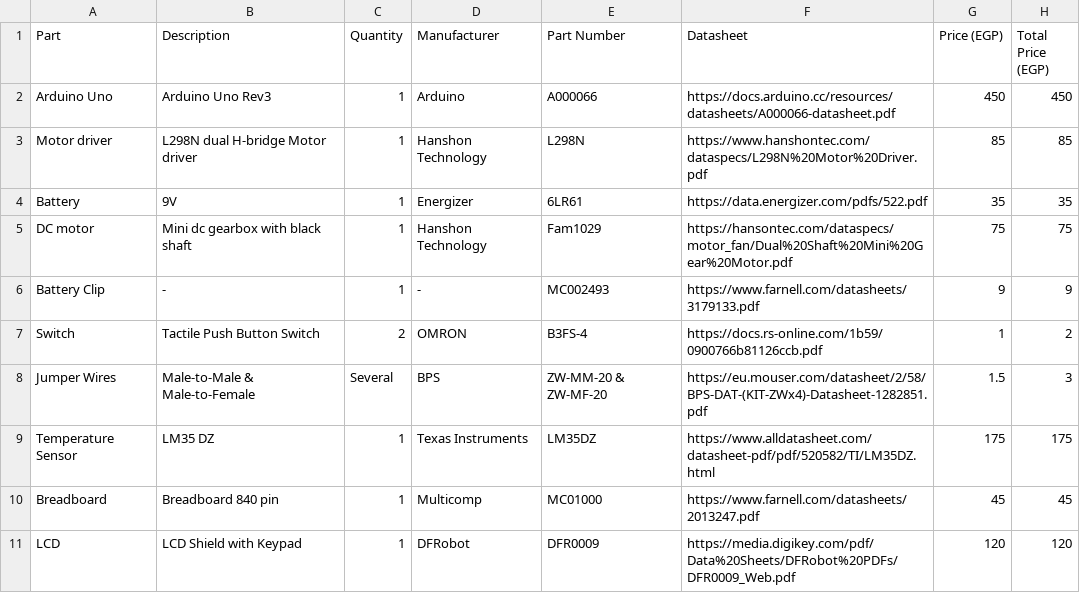
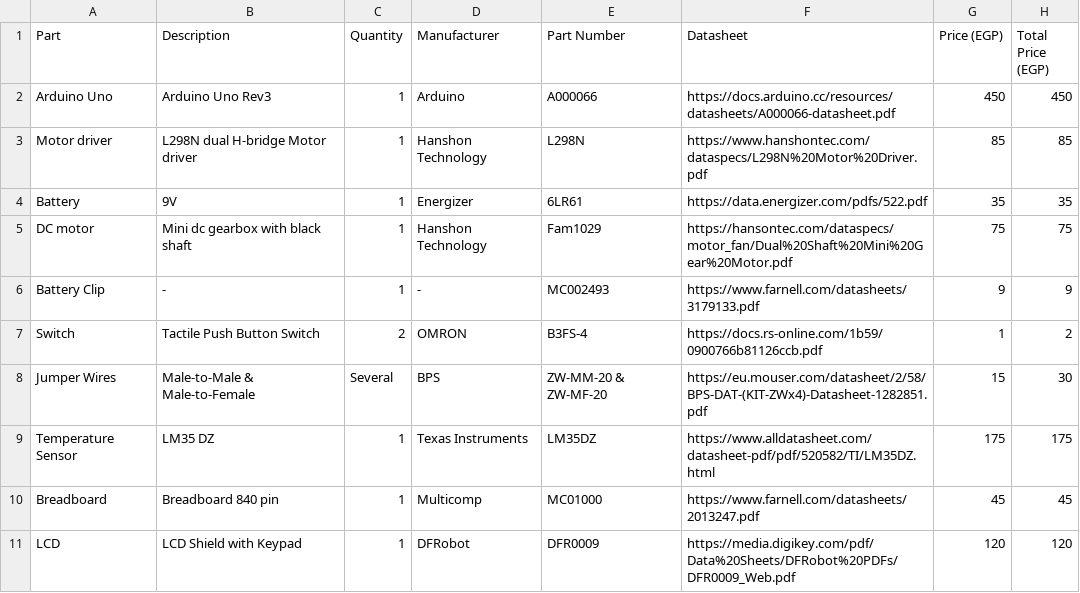
Before and after one commit to zeinaa19/embedded-final-assignment-, a CSV file: billofmaterials.csv, drawn as a sheet.

Commit message:
Update billofmaterials.csv

```diff
--- a/billofmaterials.csv
+++ b/billofmaterials.csv
@@ -7,3 +7,3 @@ Battery Clip,-,1,-,MC002493,https://www.farnell.com/datasheets/3179133.pdf,9,9
 Switch,Tactile Push Button Switch,2,OMRON,B3FS-4,https://docs.rs-online.com/1b59/0900766b81126ccb.pdf,1,2
-Jumper Wires,Male-to-Male & Male-to-Female,Several,BPS,ZW-MM-20 & ZW-MF-20,https://eu.mouser.com/datasheet/2/58/BPS-DAT-(KIT-ZWx4)-Datasheet-1282851.pdf,1.5,3
+Jumper Wires,Male-to-Male & Male-to-Female,Several,BPS,ZW-MM-20 & ZW-MF-20,https://eu.mouser.com/datasheet/2/58/BPS-DAT-(KIT-ZWx4)-Datasheet-1282851.pdf,15,30
 Temperature Sensor,LM35 DZ,1,Texas Instruments,LM35DZ,https://www.alldatasheet.com/datasheet-pdf/pdf/520582/TI/LM35DZ.html,175,175
```
